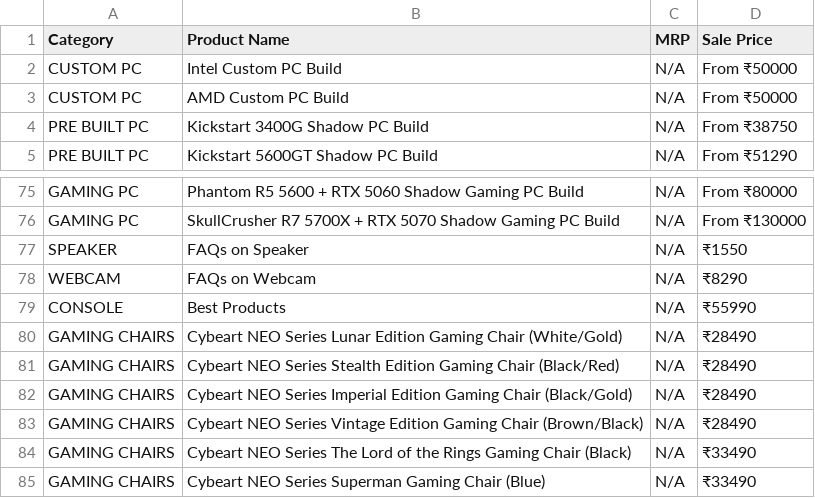
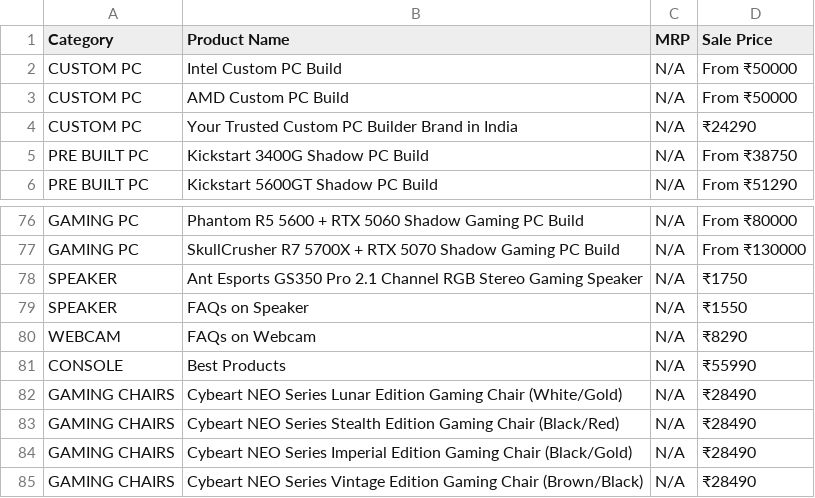
Before and after one commit to PRASAD360/MINE, a CSV file: modx_full_catalog.csv, drawn as a sheet; only a part is shown, gaps mark what is left out; the shorter side is filled out with more unchanged rows; the diff names each change by its address in the sheet, - before the commit and + after, or states it on an @@ line.

```diff
--- a/modx_full_catalog.csv
+++ b/modx_full_catalog.csv
+row 4: CUSTOM PC | Your Trusted Custom PC Builder Brand in India | N/A | ₹24290
+row 78: SPEAKER | Ant Esports GS350 Pro 2.1 Channel RGB Stereo Gaming Speaker | N/A | ₹1750
```
